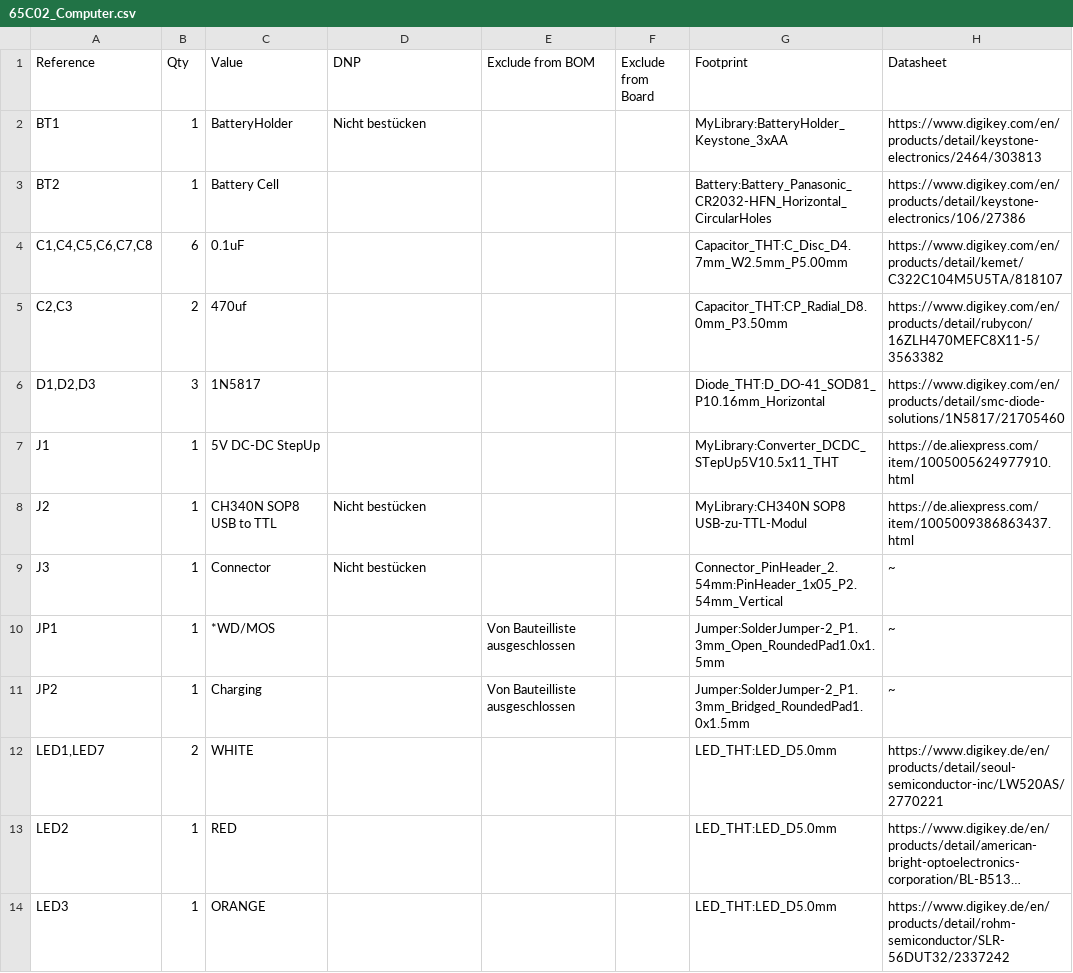
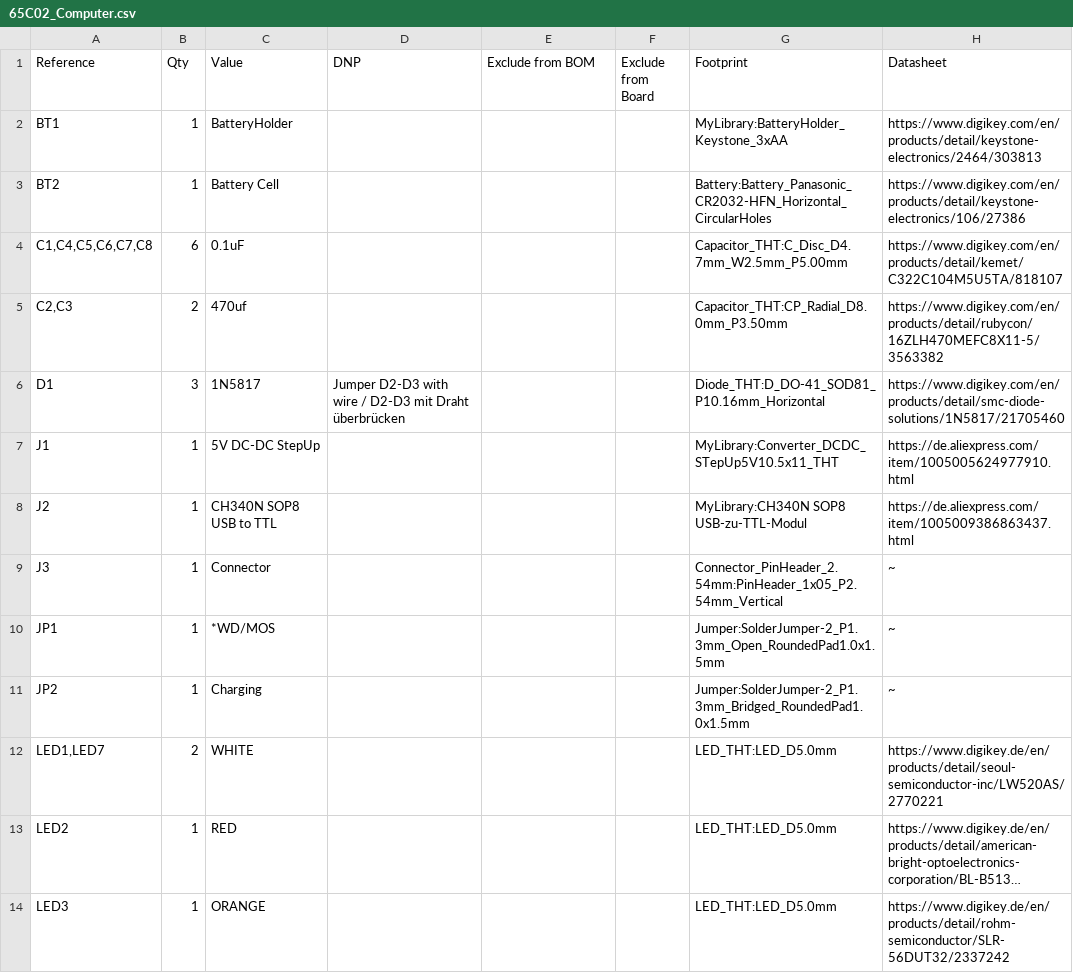
Before and after one commit to FraEgg/The-MOS-6502-50th-Anniversary-Computer-Badge, a CSV file: bom/65C02_Computer.csv, drawn as a sheet; only a part is shown; long unchanged cells end in ….

```diff
--- a/bom/65C02_Computer.csv
+++ b/bom/65C02_Computer.csv
@@ -1,3 +1,3 @@
 Reference,Qty,Value,DNP,Exclude from BOM,Exclude from Board,Footprint,Datasheet
-BT1,1,BatteryHolder,Nicht bestücken,,,MyLibrary:BatteryHolder_Keystone_3xAA,https://www.digikey.com/en/products/detail/keystone-electronics/2464/303813
+BT1,1,BatteryHolder,,,,MyLibrary:BatteryHolder_Keystone_3xAA,https://www.digikey.com/en/products/detail/keystone-electronics/2464/303813
 BT2,1,Battery Cell,,,,Battery:Battery_Panasonic_CR2032-HFN_Horizontal_CircularHoles,https://www.digikey.com/en/products/detail/keystone-electronics/106/27386
@@ -5,8 +5,8 @@ BT2,1,Battery Cell,,,,Battery:Battery_Panasonic_CR2032-HFN_Horizontal_CircularHo
 "C2,C3",2,470uf,,,,Capacitor_THT:CP_Radial_D8.0mm_P3.50mm,https://www.digikey.com/en/products/detail/rubycon/16ZLH470MEFC8X11-5/3563382
-"D1,D2,D3",3,1N5817,,,,Diode_THT:D_DO-41_SOD81_P10.16mm_Horizontal,https://www.digikey.com/en/products/detail/smc-diode-solutions/1N5817/21705460
+D1,3,1N5817,Jumper D2-D3 with wire / D2-D3 mit Draht überbrücken,,,Diode_THT:D_DO-41_SOD81_P10.16mm_Horizontal,https://www.digikey.com/en/products/detail/smc-diode-solutions/1N5817/21705460
 J1,1,5V DC-DC StepUp,,,,MyLibrary:Converter_DCDC_STepUp5V10.5x11_THT,https://de.aliexpress.com/item/1005005624977910.html
-J2,1,CH340N SOP8 USB to TTL,Nicht bestücken,,,MyLibrary:CH340N SOP8 USB-zu-TTL-Modul,https://de.aliexpress.com/item/1005009386863437.html
-J3,1,Connector,Nicht bestücken,,,Connector_PinHeader_2.54mm:PinHeader_1x05_P2.54mm_Vertical,~
-JP1,1,*WD/MOS,,Von Bauteilliste ausgeschlossen,,Jumper:SolderJumper-2_P1.3mm_Open_RoundedPad1.0x1.5mm,~
-JP2,1,Charging,,Von Bauteilliste ausgeschlossen,,Jumper:SolderJumper-2_P1.3mm_Bridged_RoundedPad1.0x1.5mm,~
+J2,1,CH340N SOP8 USB to TTL,,,,MyLibrary:CH340N SOP8 USB-zu-TTL-Modul,https://de.aliexpress.com/item/1005009386863437.html
+J3,1,Connector,,,,Connector_PinHeader_2.54mm:PinHeader_1x05_P2.54mm_Vertical,~
+JP1,1,*WD/MOS,,,,Jumper:SolderJumper-2_P1.3mm_Open_RoundedPad1.0x1.5mm,~
+JP2,1,Charging,,,,Jumper:SolderJumper-2_P1.3mm_Bridged_RoundedPad1.0x1.5mm,~
 "LED1,LED7",2,WHITE,,,,LED_THT:LED_D5.0mm,https://www.digikey.de/en/products/detail/seoul-semiconductor-inc/LW520AS/2770221
```
Also changed, not shown: 7 other files.
